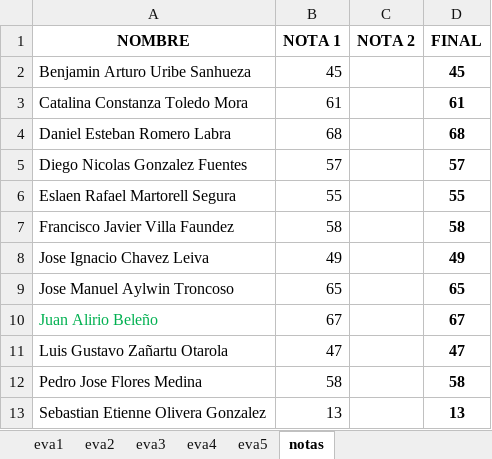
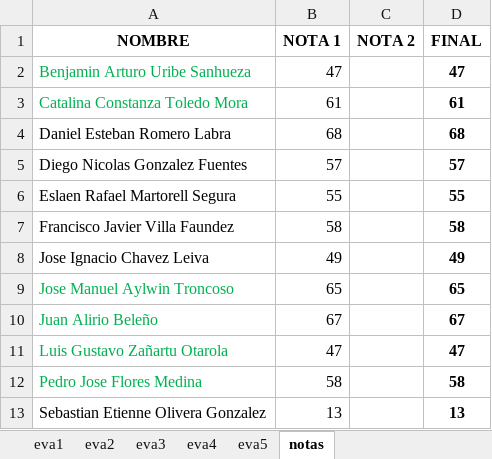
Before and after one commit to cdvelop/secure-programming, an Excel workbook: resumen-notas.xlsx, sheet notas, drawn as a sheet; values as stored, in another font and other column widths than the file's, no borders; the diff names each change by its address in the sheet, - before the commit and + after, or states it on an @@ line.

```diff
--- a/resumen-notas.xlsx (sheet notas)
+++ b/resumen-notas.xlsx (sheet notas)
-A2:A3 text colour: black
+A2:A3 text colour: #00B050
-B2 (NOTA 1): 45
+B2 (NOTA 1): 47
-D2 (FINAL): 45
+D2 (FINAL): 47
-A9 text colour: black
+A9 text colour: #00B050
-A11:A12 text colour: black
+A11:A12 text colour: #00B050
```
Also changed, not shown: sheet eva5, sheet eva2, sheet eva4, sheet eva3, 10 other files.
